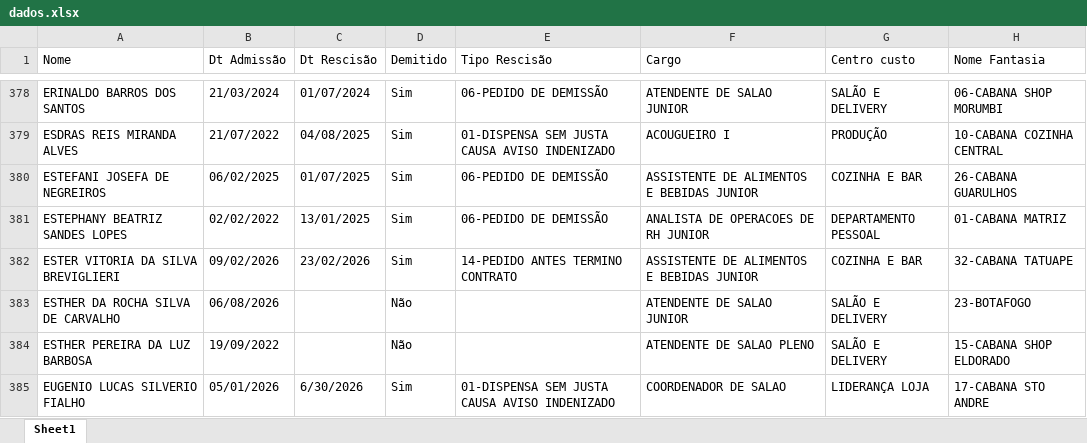
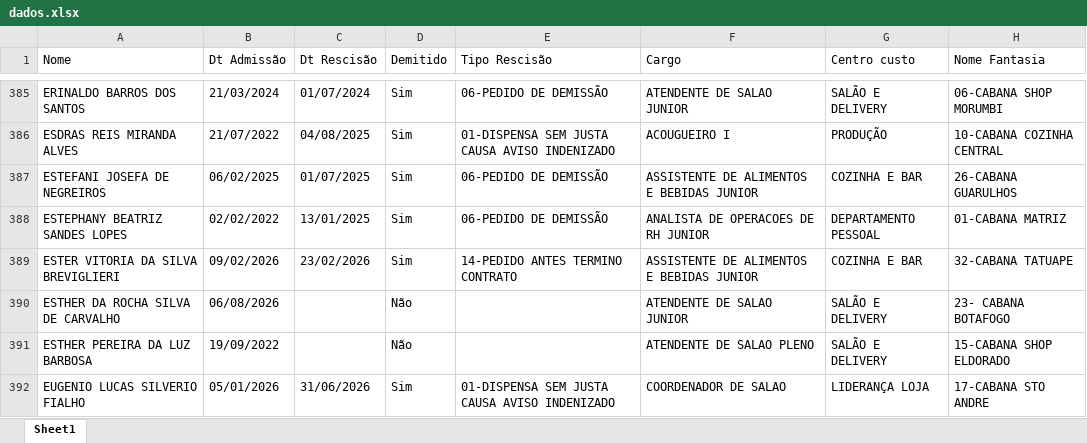
Before and after one commit to Eduardocurti/headcount, an Excel workbook: data/dados.xlsx, sheet Sheet1, drawn as a sheet; only a part is shown, gaps mark what is left out; values as stored, in another font and other column widths than the file's, no cell formats; addresses are those after the commit; the diff covers the shown part only; the diff names each change by its address in the sheet, - before the commit and + after, or states it on an @@ line.

Commit message:
Add files via upload

```diff
--- a/data/dados.xlsx (sheet Sheet1)
+++ b/data/dados.xlsx (sheet Sheet1)
-H390 (Nome Fantasia): 23-BOTAFOGO
+H390 (Nome Fantasia): 23- CABANA BOTAFOGO
-C392 (Dt Rescisão): 6/30/2026
+C392 (Dt Rescisão): 31/06/2026
```
Also changed, not shown: 27 added rows, 2 removed rows and 57 edited cells elsewhere in this sheet, cell formats.
